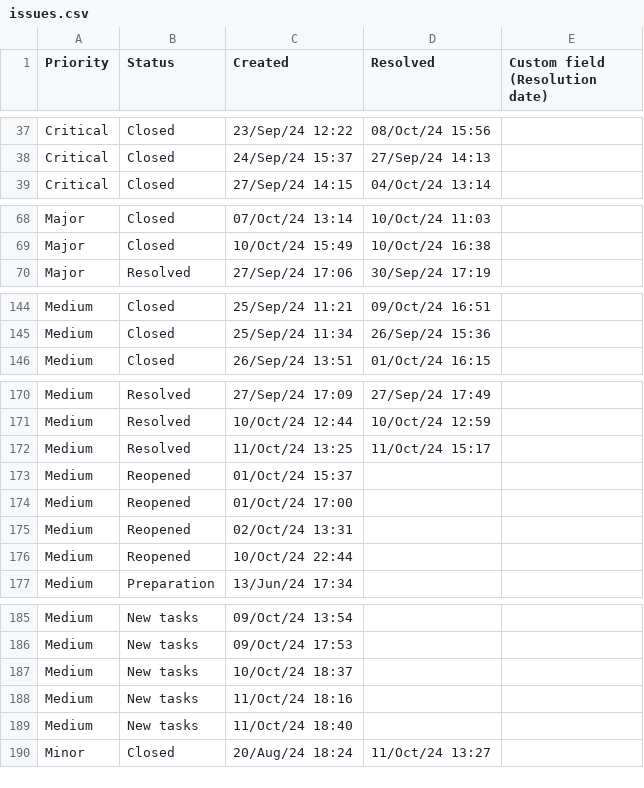
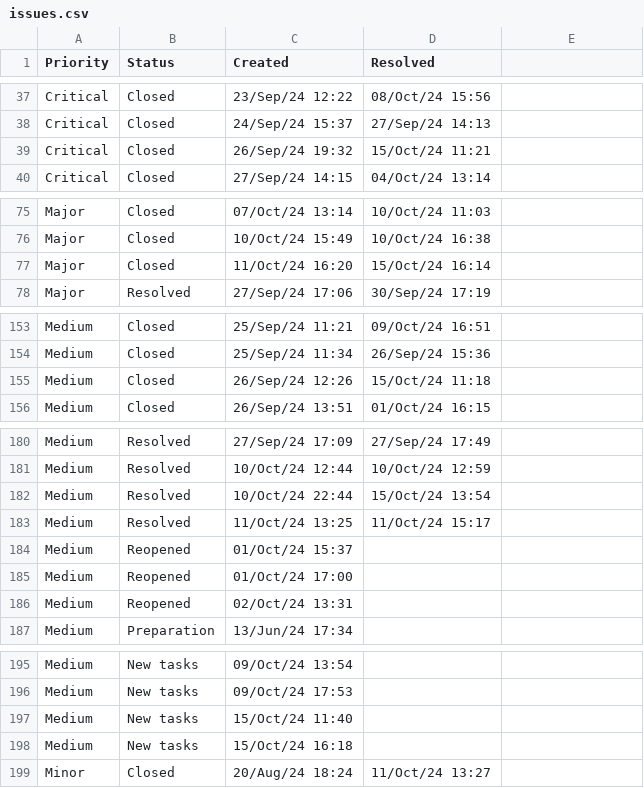
Before and after one commit to valerykatskel/issues-timeline, a CSV file: src/source/issues.csv, drawn as a sheet; only a part is shown, gaps mark what is left out; the diff covers the shown part only.

```diff
--- a/src/source/issues.csv
+++ b/src/source/issues.csv
@@ -1 +1 @@
-Priority,Status,Created,Resolved,Custom field (Resolution date)
+Priority,Status,Created,Resolved
@@ -38,0 +39 @@ Critical,Closed,24/Sep/24 15:37,27/Sep/24 14:13,
+Critical,Closed,26/Sep/24 19:32,15/Oct/24 11:21
@@ -69,0 +77 @@ Major,Closed,10/Oct/24 15:49,10/Oct/24 16:38,
+Major,Closed,11/Oct/24 16:20,15/Oct/24 16:14
@@ -145,0 +155 @@ Medium,Closed,25/Sep/24 11:34,26/Sep/24 15:36,
+Medium,Closed,26/Sep/24 12:26,15/Oct/24 11:18
@@ -171,0 +182 @@ Medium,Resolved,10/Oct/24 12:44,10/Oct/24 12:59,
+Medium,Resolved,10/Oct/24 22:44,15/Oct/24 13:54
@@ -176 +186,0 @@ Medium,Reopened,02/Oct/24 13:31,,
-Medium,Reopened,10/Oct/24 22:44,,
@@ -187,3 +197,2 @@ Medium,New tasks,09/Oct/24 17:53,,
-Medium,New tasks,10/Oct/24 18:37,,
-Medium,New tasks,11/Oct/24 18:16,,
-Medium,New tasks,11/Oct/24 18:40,,
+Medium,New tasks,15/Oct/24 11:40,
+Medium,New tasks,15/Oct/24 16:18,
```
Also changed, not shown: 10 added rows, 3 removed rows and 4 edited cells elsewhere in this file, src/source/issues-active.csv, 8 other files.
